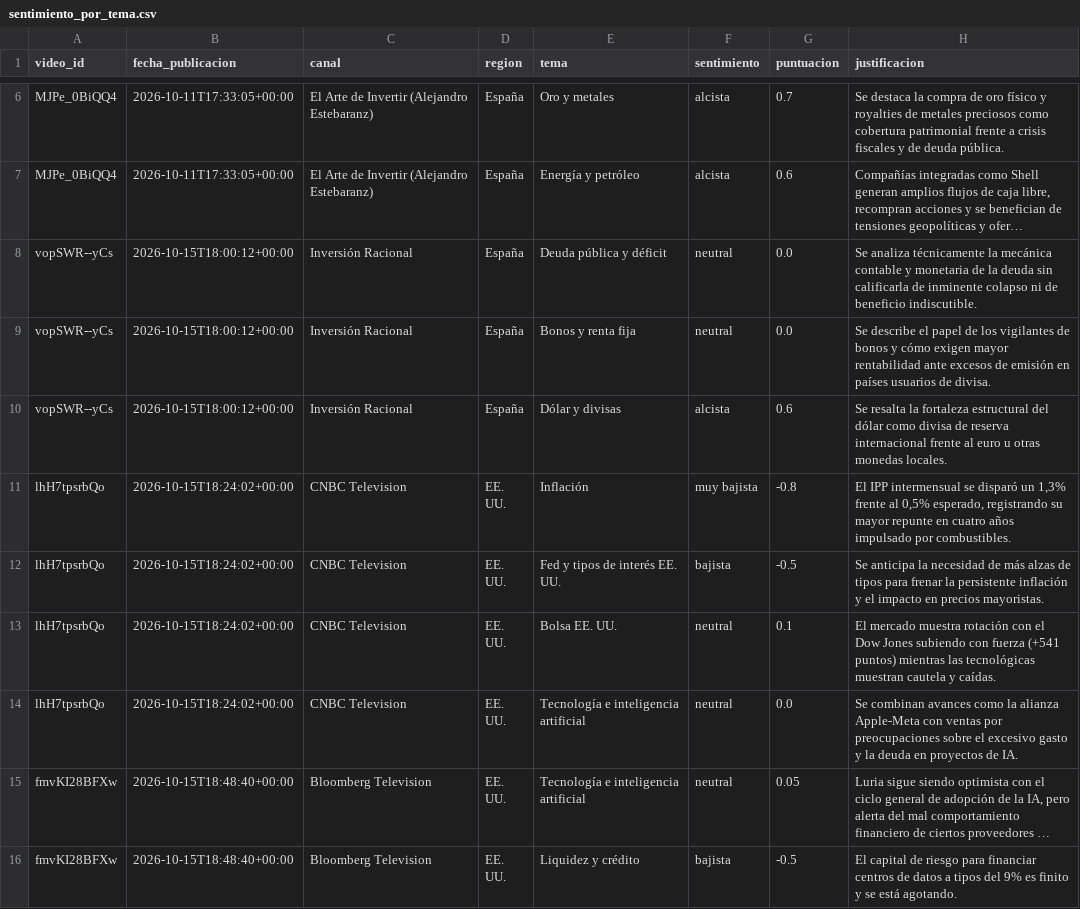
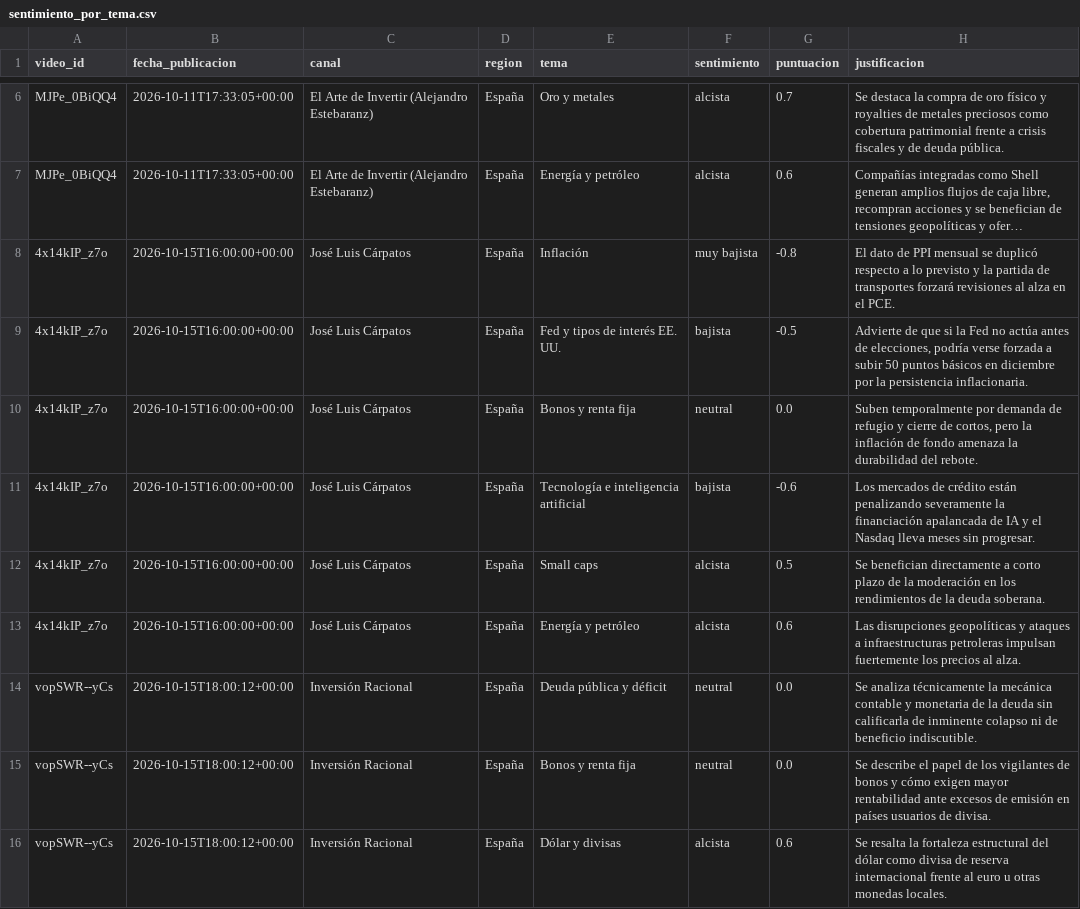
Before and after one commit to jmtroyano/resumenes-youtube, a CSV file: data/sentimiento_por_tema.csv, drawn as a sheet; only a part is shown, gaps mark what is left out; the shorter side is filled out with more unchanged rows; long unchanged cells end in …; the diff names each change by its address in the sheet, - before the commit and + after, or states it on an @@ line.

```diff
--- a/data/sentimiento_por_tema.csv
+++ b/data/sentimiento_por_tema.csv
+row 8: 4x14kIP_z7o | 2026-10-15T16:00:00+00:00 | José Luis Cárpatos | España | Inflación | muy bajista | -0.8 | El dato de PPI mensual se duplicó respecto a lo previsto y la partida de transportes forzará revisiones al alza en el PCE.
+row 9: 4x14kIP_z7o | 2026-10-15T16:00:00+00:00 | José Luis Cárpatos | España | Fed y tipos de interés EE. UU. | bajista | -0.5 | Advierte de que si la Fed no actúa antes de elecciones, podría verse forzada a subir 50 puntos básicos en diciembre por la persistencia inflacionaria.
+row 10: 4x14kIP_z7o | 2026-10-15T16:00:00+00:00 | José Luis Cárpatos | España | Bonos y renta fija | neutral | 0.0 | Suben temporalmente por demanda de refugio y cierre de cortos, pero la inflación de fondo amenaza la durabilidad del rebote.
+row 11: 4x14kIP_z7o | 2026-10-15T16:00:00+00:00 | José Luis Cárpatos | España | Tecnología e inteligencia artificial | bajista | -0.6 | Los mercados de crédito están penalizando severamente la financiación apalancada de IA y el Nasdaq lleva meses sin progresar.
+row 12: 4x14kIP_z7o | 2026-10-15T16:00:00+00:00 | José Luis Cárpatos | España | Small caps | alcista | 0.5 | Se benefician directamente a corto plazo de la moderación en los rendimientos de la deuda soberana.
+row 13: 4x14kIP_z7o | 2026-10-15T16:00:00+00:00 | José Luis Cárpatos | España | Energía y petróleo | alcista | 0.6 | Las disrupciones geopolíticas y ataques a infraestructuras petroleras impulsan fuertemente los precios al alza.
```
Also changed, not shown: data/resumenes.csv, 2 other files.
